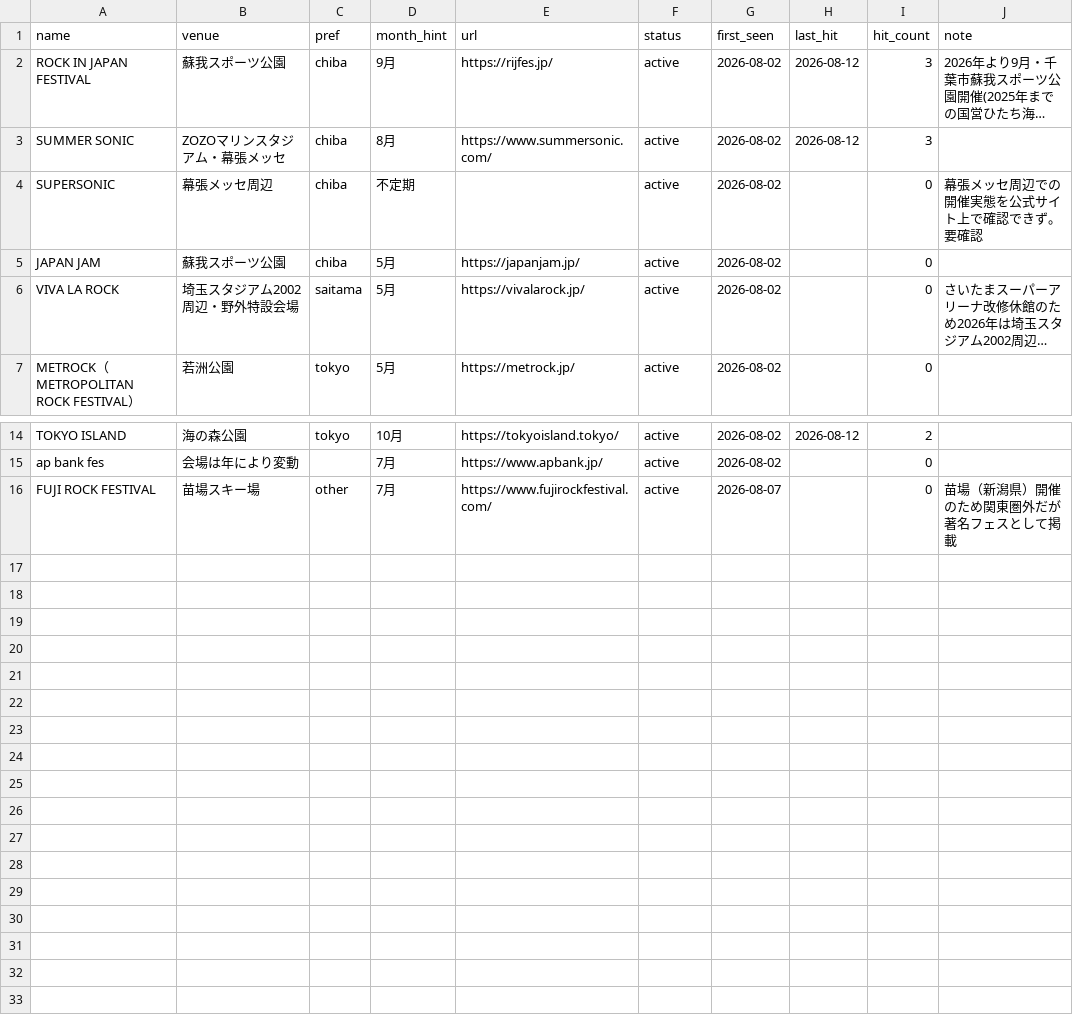
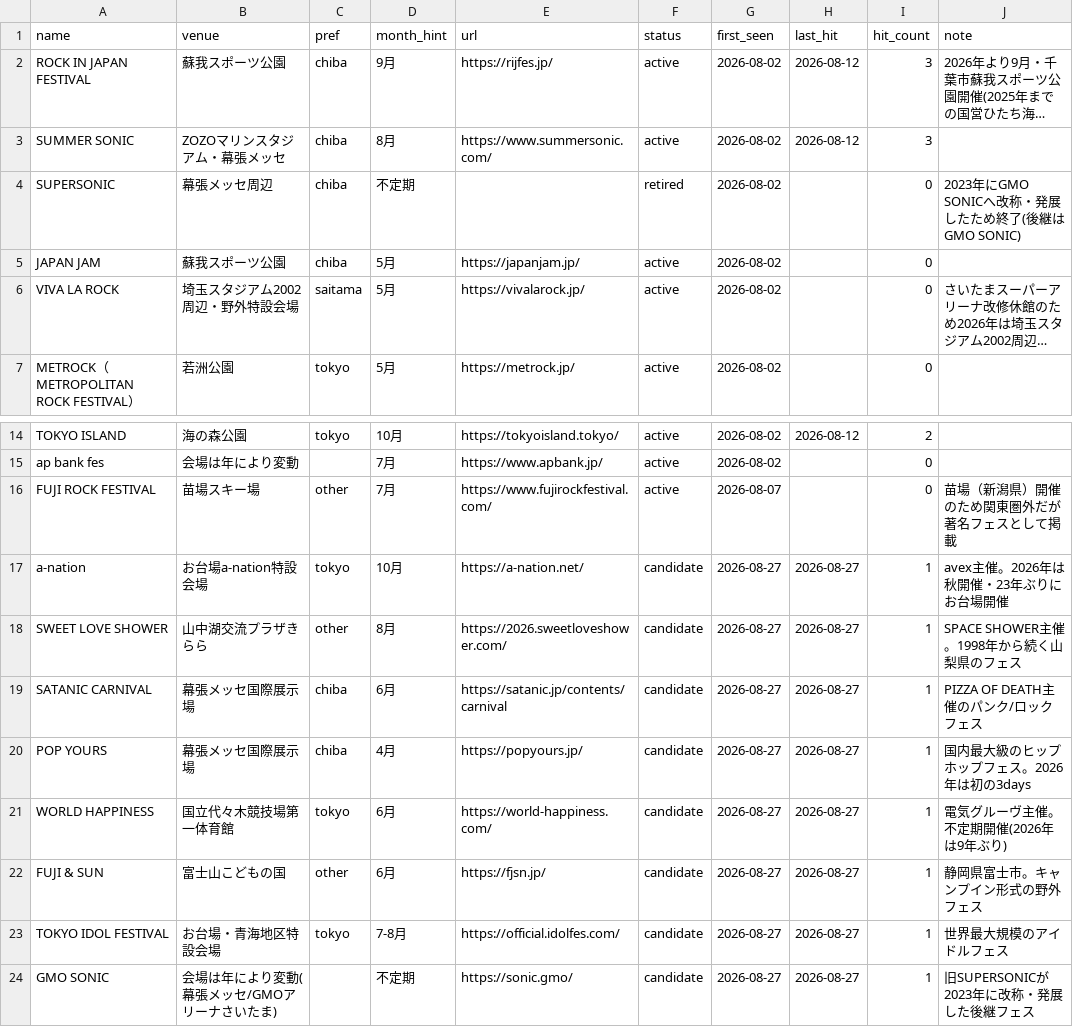
Before and after one commit to the-ready/player-one, a CSV file: data/festivals.csv, drawn as a sheet; only a part is shown, gaps mark what is left out; long unchanged cells end in …; the diff names each change by its address in the sheet, - before the commit and + after, or states it on an @@ line.

```diff
--- a/data/festivals.csv
+++ b/data/festivals.csv
-F4 (status): active
+F4 (status): retired
-J4 (note): 幕張メッセ周辺での開催実態を公式サイト上で確認できず。要確認
+J4 (note): 2023年にGMO SONICへ改称・発展したため終了(後継はGMO SONIC)
+row 17: a-nation | お台場a-nation特設会場 | tokyo | 10月 | https://a-nation.net/ | candidate | 2026-08-27 | 2026-08-27 | 1 | avex主催。2026年は秋開催・23年ぶりにお台場開催
+row 18: SWEET LOVE SHOWER | 山中湖交流プラザきらら | other | 8月 | https://2026.sweetloveshower.com/ | candidate | 2026-08-27 | 2026-08-27 | 1 | SPACE SHOWER主催。1998年から続く山梨県のフェス
+row 19: SATANIC CARNIVAL | 幕張メッセ国際展示場 | chiba | 6月 | https://satanic.jp/contents/carnival | candidate | 2026-08-27 | 2026-08-27 | 1 | PIZZA OF DEATH主催のパンク/ロックフェス
+row 20: POP YOURS | 幕張メッセ国際展示場 | chiba | 4月 | https://popyours.jp/ | candidate | 2026-08-27 | 2026-08-27 | 1 | 国内最大級のヒップホップフェス。2026年は初の3days
+row 21: WORLD HAPPINESS | 国立代々木競技場第一体育館 | tokyo | 6月 | https://world-happiness.com/ | candidate | 2026-08-27 | 2026-08-27 | 1 | 電気グルーヴ主催。不定期開催(2026年は9年ぶり)
+row 22: FUJI & SUN | 富士山こどもの国 | other | 6月 | https://fjsn.jp/ | candidate | 2026-08-27 | 2026-08-27 | 1 | 静岡県富士市。キャンプイン形式の野外フェス
+row 23: TOKYO IDOL FESTIVAL | お台場・青海地区特設会場 | tokyo | 7-8月 | https://official.idolfes.com/ | candidate | 2026-08-27 | 2026-08-27 | 1 | 世界最大規模のアイドルフェス
+row 24: GMO SONIC | 会場は年により変動(幕張メッセ/GMOアリーナさいたま) |  | 不定期 | https://sonic.gmo/ | candidate | 2026-08-27 | 2026-08-27 | 1 | 旧SUPERSONICが2023年に改称・発展した後継フェス
```
